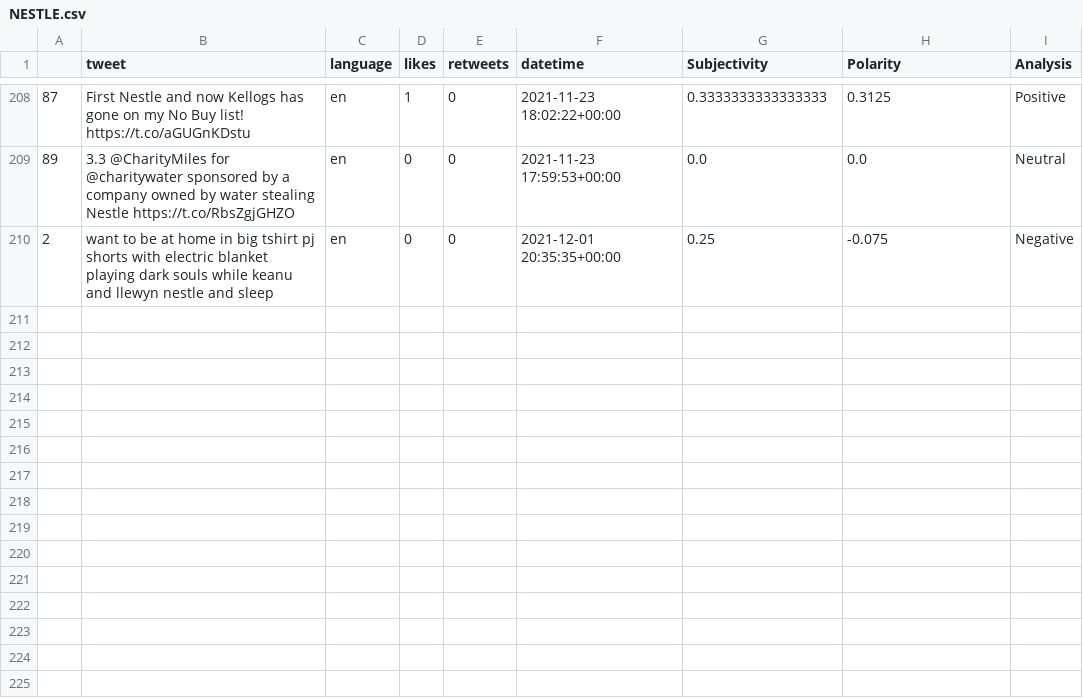
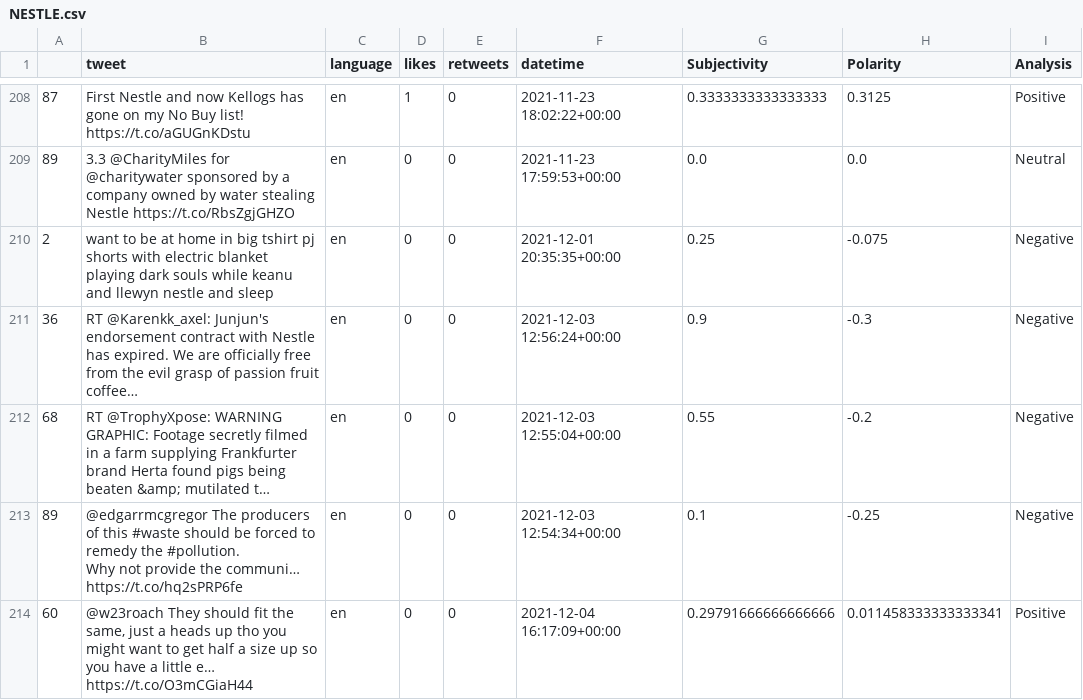
Before and after one commit to parth19184/DPM_twitter_analysis, a CSV file: DataPart/StockCSV/NESTLE.csv, drawn as a sheet; only a part is shown, gaps mark what is left out; ↵ is a line break in a cell; the diff names each change by its address in the sheet, - before the commit and + after, or states it on an @@ line.

```diff
--- a/DataPart/StockCSV/NESTLE.csv
+++ b/DataPart/StockCSV/NESTLE.csv
+row 211: 36 | RT @Karenkk_axel: Junjun's endorsement contract with Nestle has expired. We are officially free from the evil grasp of passion fruit coffee… | en | 0 | 0 | 2021-12-03 12:56:24+00:00 | 0.9 | -0.3 | Negative
+row 212: 68 | RT @TrophyXpose: WARNING GRAPHIC: Footage secretly filmed in a farm supplying Frankfurter brand Herta found pigs being beaten &amp; mutilated t… | en | 0 | 0 | 2021-12-03 12:55:04+00:00 | 0.55 | -0.2 | Negative
+row 213: 89 | @edgarrmcgregor The producers of this #waste should be forced to remedy the #pollution. ↵ Why not provide the communi… https://t.co/hq2sPRP6fe | en | 0 | 0 | 2021-12-03 12:54:34+00:00 | 0.1 | -0.25 | Negative
+row 214: 60 | @w23roach They should fit the same, just a heads up tho you might want to get half a size up so you have a little e… https://t.co/O3mCGiaH44 | en | 0 | 0 | 2021-12-04 16:17:09+00:00 | 0.29791666666666666 | 0.011458333333333341 | Positive
```
Also changed, not shown: DataPart/paytm.csv, 29 other files.
